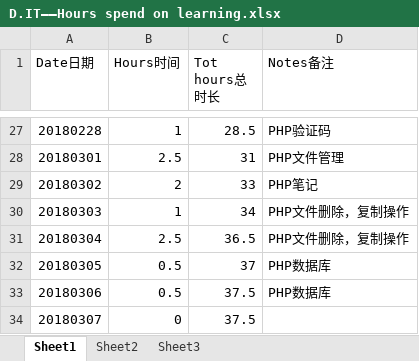
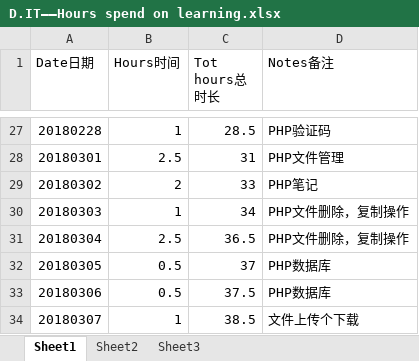
Before and after one commit to Jimmy419/Career, an Excel workbook: 做事 Doing/D.IT——Hours spend on learning.xlsx, sheet Sheet1, drawn as a sheet; only a part is shown, gaps mark what is left out; values as stored, in another font and other column widths than the file's, no borders; charts and pictures not drawn; the diff names each change by its address in the sheet, - before the commit and + after, or states it on an @@ line.

Commit message:
22

```diff
--- a/做事 Doing/D.IT——Hours spend on learning.xlsx (sheet Sheet1)
+++ b/做事 Doing/D.IT——Hours spend on learning.xlsx (sheet Sheet1)
-B34 (Hours时间): 0
+B34 (Hours时间): 1
-C34 (Tot hours总时长): 37.5
+C34 (Tot hours总时长): 38.5
-D34 (Notes备注): (empty)
+D34 (Notes备注): 文件上传个下载
```
Also changed, not shown: charts or pictures.
